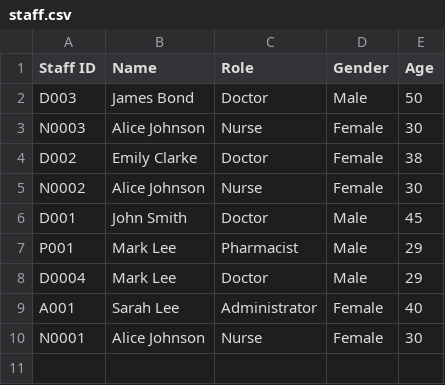
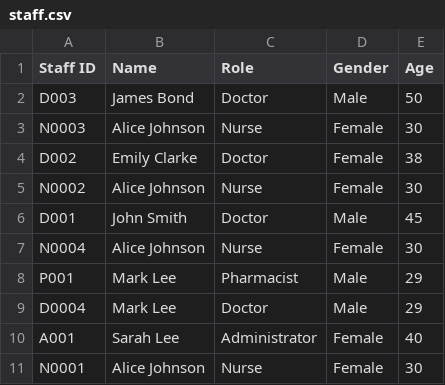
Before and after one commit to Nitecry7/SC2002-Java-Hospital-Management-System-Project, a CSV file: hmsystem/data/staff.csv, drawn as a sheet; the diff names each change by its address in the sheet, - before the commit and + after, or states it on an @@ line.

```diff
--- a/hmsystem/data/staff.csv
+++ b/hmsystem/data/staff.csv
+row 7: N0004 | Alice Johnson | Nurse | Female | 30
```
Also changed, not shown: 6 other files.
